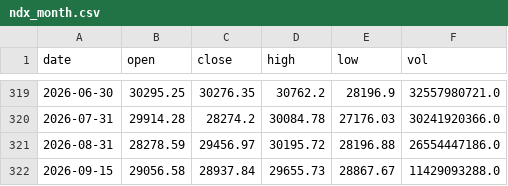
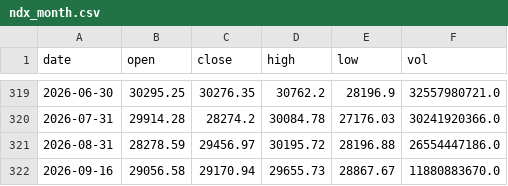
Before and after one commit to 1278943518/ndx-bubble-daily, a CSV file: bubble_data/ndx_month.csv, drawn as a sheet; only a part is shown, gaps mark what is left out.

```diff
--- a/bubble_data/ndx_month.csv
+++ b/bubble_data/ndx_month.csv
@@ -321,2 +321,2 @@ date,open,close,high,low,vol
 2026-08-31,28278.59,29456.97,30195.72,28196.88,26554447186.0
-2026-09-15,29056.58,28937.84,29655.73,28867.67,11429093288.0
+2026-09-16,29056.58,29170.94,29655.73,28867.67,11880883670.0
```
Also changed, not shown: bubble_data/arkk_week.csv, bubble_data/fng_daily.csv, 9 other files.
